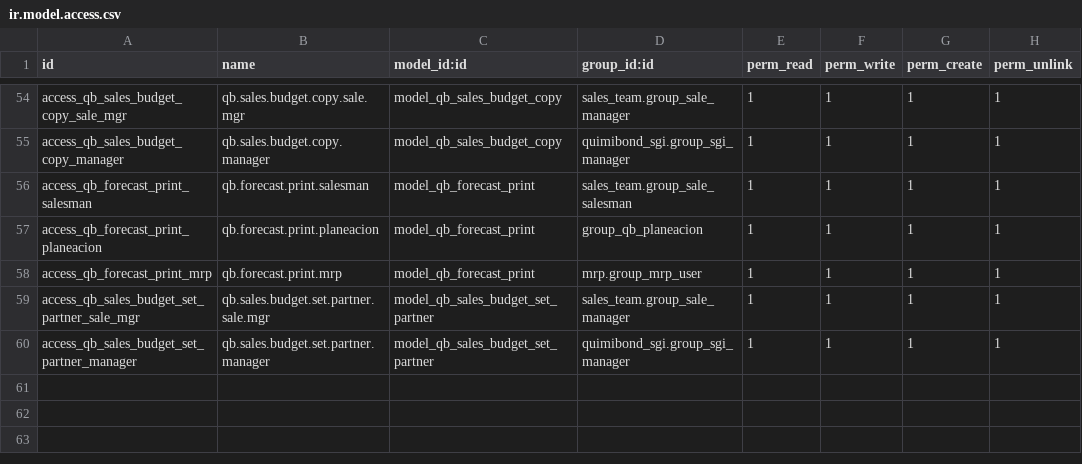
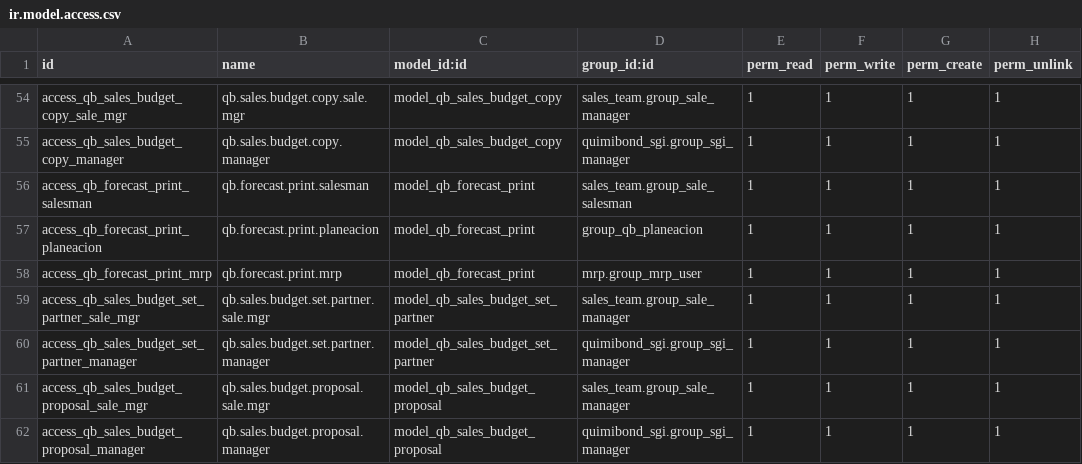
Before and after one commit to quimibond/qb19, a CSV file: addons/quimibond_ventas_presupuesto/security/ir.model.access.csv, drawn as a sheet; only a part is shown, gaps mark what is left out; the diff names each change by its address in the sheet, - before the commit and + after, or states it on an @@ line.

```diff
--- a/addons/quimibond_ventas_presupuesto/security/ir.model.access.csv
+++ b/addons/quimibond_ventas_presupuesto/security/ir.model.access.csv
+row 61: access_qb_sales_budget_proposal_sale_mgr | qb.sales.budget.proposal.sale.mgr | model_qb_sales_budget_proposal | sales_team.group_sale_manager | 1 | 1 | 1 | 1
+row 62: access_qb_sales_budget_proposal_manager | qb.sales.budget.proposal.manager | model_qb_sales_budget_proposal | quimibond_sgi.group_sgi_manager | 1 | 1 | 1 | 1
```
Also changed, not shown: 8 other files.
